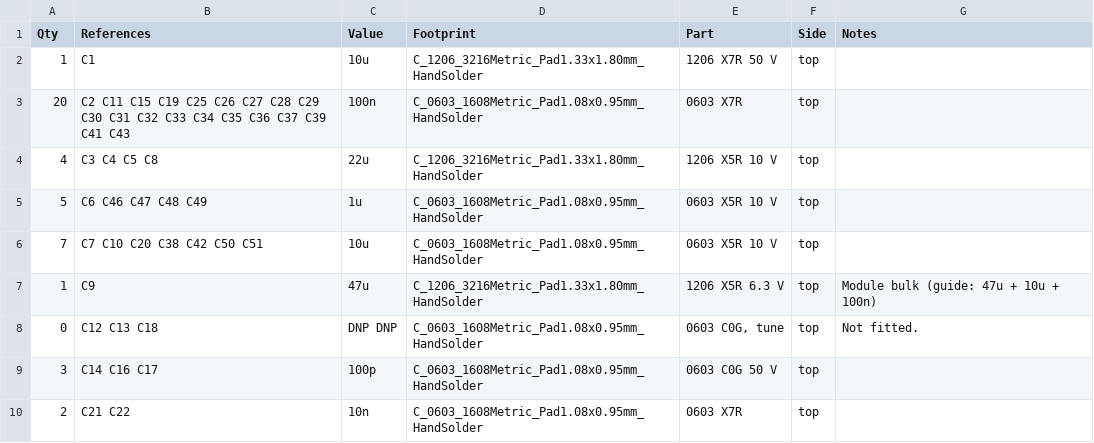
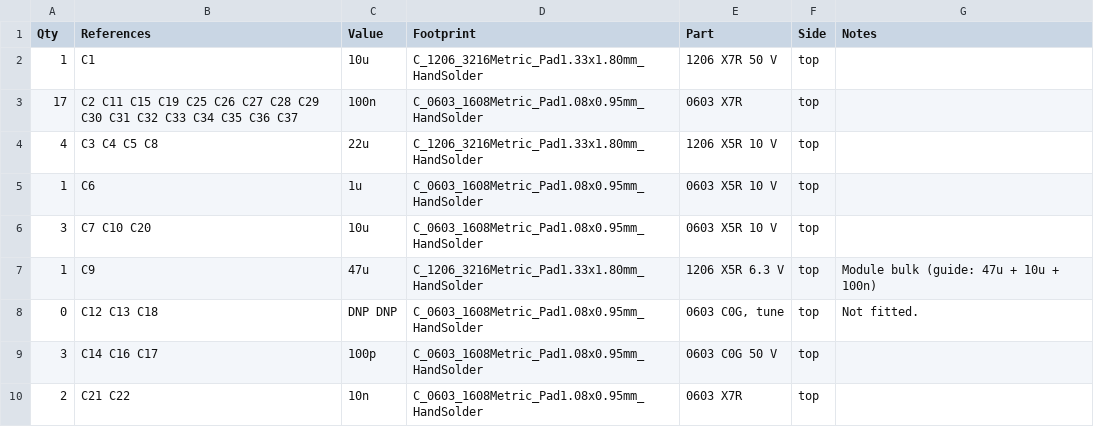
Before and after one commit to DefeatedWarrior/OpenTheatreComms-Beltpack, a CSV file: kicad/base_pcb/fab/base_pcb_bom.csv, drawn as a sheet; only a part is shown; the diff covers the shown part only.

```diff
--- a/kicad/base_pcb/fab/base_pcb_bom.csv
+++ b/kicad/base_pcb/fab/base_pcb_bom.csv
@@ -2,6 +2,6 @@ Qty,References,Value,Footprint,Part,Side,Notes
 1,C1,10u,C_1206_3216Metric_Pad1.33x1.80mm_HandSolder,1206 X7R 50 V,top,
-20,C2 C11 C15 C19 C25 C26 C27 C28 C29 C30 C31 C32 C33 C34 C35 C36 C37 C39 C41 C43,100n,C_0603_1608Metric_Pad1.08x0.95mm_HandSolder,0603 X7R,top,
+17,C2 C11 C15 C19 C25 C26 C27 C28 C29 C30 C31 C32 C33 C34 C35 C36 C37,100n,C_0603_1608Metric_Pad1.08x0.95mm_HandSolder,0603 X7R,top,
 4,C3 C4 C5 C8,22u,C_1206_3216Metric_Pad1.33x1.80mm_HandSolder,1206 X5R 10 V,top,
-5,C6 C46 C47 C48 C49,1u,C_0603_1608Metric_Pad1.08x0.95mm_HandSolder,0603 X5R 10 V,top,
-7,C7 C10 C20 C38 C42 C50 C51,10u,C_0603_1608Metric_Pad1.08x0.95mm_HandSolder,0603 X5R 10 V,top,
+1,C6,1u,C_0603_1608Metric_Pad1.08x0.95mm_HandSolder,0603 X5R 10 V,top,
+3,C7 C10 C20,10u,C_0603_1608Metric_Pad1.08x0.95mm_HandSolder,0603 X5R 10 V,top,
 1,C9,47u,C_1206_3216Metric_Pad1.33x1.80mm_HandSolder,1206 X5R 6.3 V,top,Module bulk (guide: 47u + 10u + 100n)
```
Also changed, not shown: 12 removed rows and 4 edited cells elsewhere in this file, kicad/base_pcb/fab/base_pcb_placement.csv, 35 other files.
